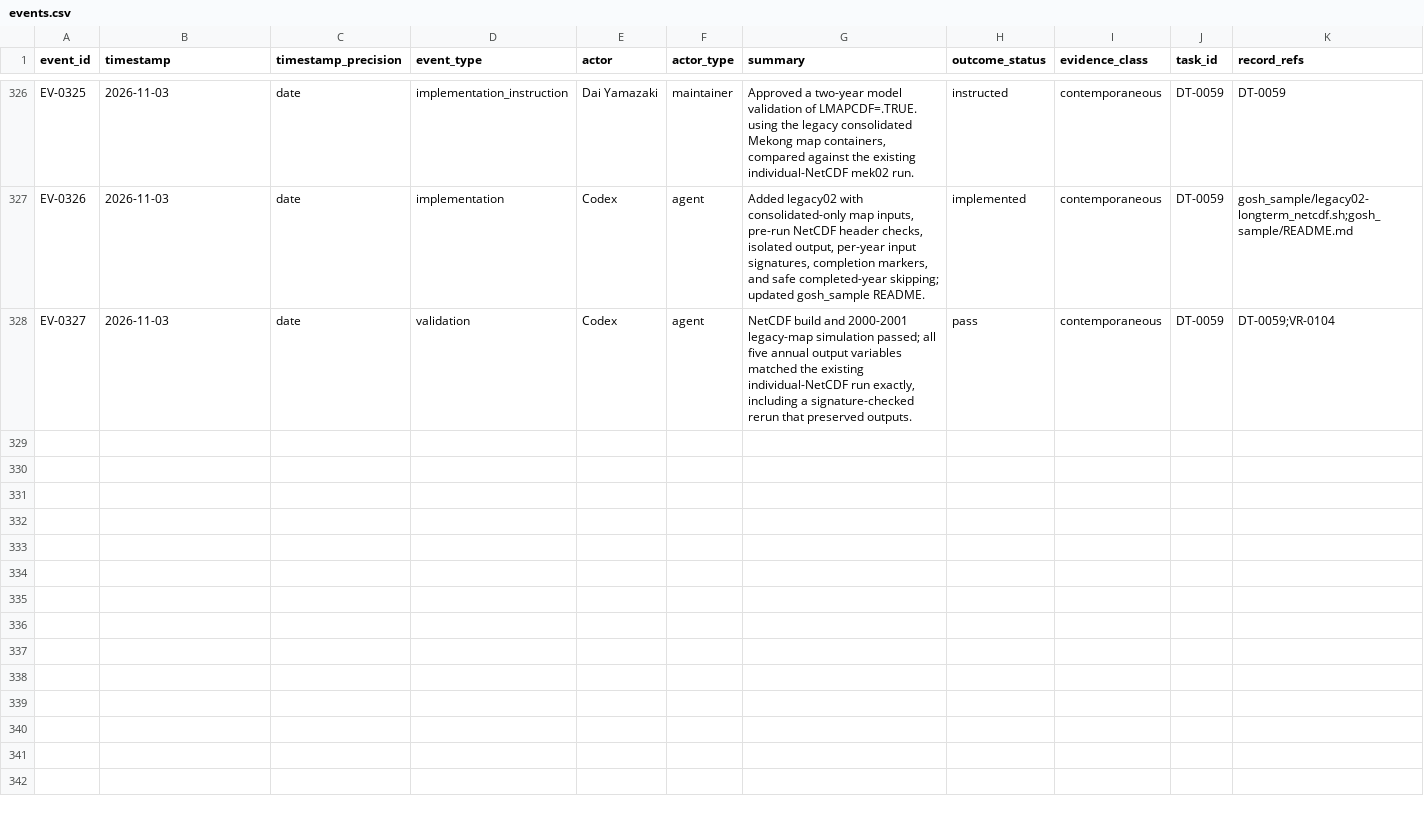
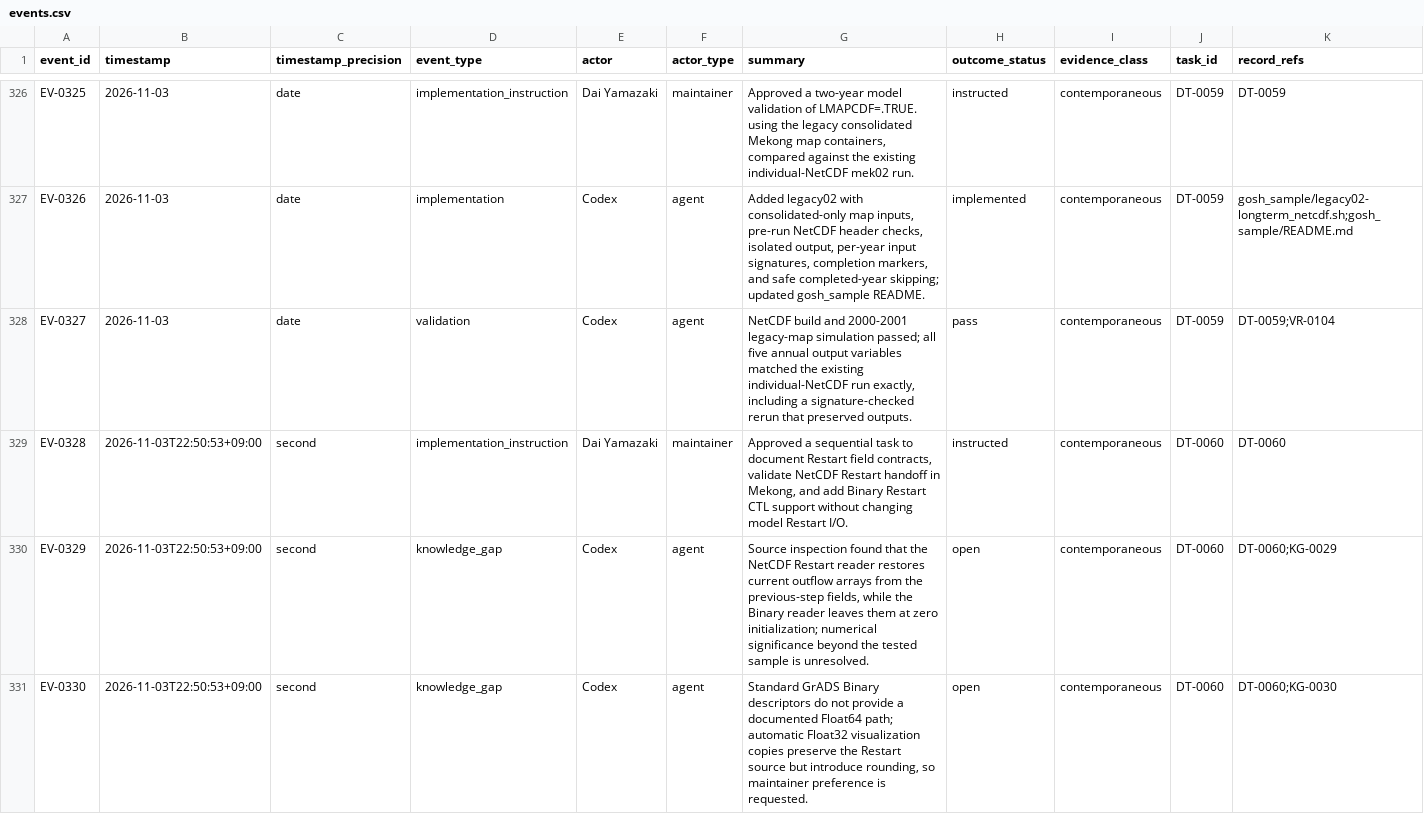
Before and after one commit to global-hydrodynamics/CaMa-Flood_v4, a CSV file: research/events.csv, drawn as a sheet; only a part is shown, gaps mark what is left out; rows hold the shown columns only; the diff covers the shown part only; the diff names each change by its address in the sheet, - before the commit and + after, or states it on an @@ line.

```diff
--- a/research/events.csv
+++ b/research/events.csv
+row 329: EV-0328 | 2026-11-03T22:50:53+09:00 | second | implementation_instruction | Dai Yamazaki | maintainer | Approved a sequential task to document Restart field contracts, validate NetCDF Restart handoff in Mekong, and add Binary Restart CTL support without changing model Restart I/O. | instructed | contemporaneous | DT-0060 | DT-0060
+row 330: EV-0329 | 2026-11-03T22:50:53+09:00 | second | knowledge_gap | Codex | agent | Source inspection found that the NetCDF Restart reader restores current outflow arrays from the previous-step fields, while the Binary reader leaves them at zero initialization; numerical significance beyond the tested sample is unresolved. | open | contemporaneous | DT-0060 | DT-0060;KG-0029
+row 331: EV-0330 | 2026-11-03T22:50:53+09:00 | second | knowledge_gap | Codex | agent | Standard GrADS Binary descriptors do not provide a documented Float64 path; automatic Float32 visualization copies preserve the Restart source but introduce rounding, so maintainer preference is requested. | open | contemporaneous | DT-0060 | DT-0060;KG-0030
```
Also changed, not shown: 2 added rows elsewhere in this file, research/development_tasks.csv, research/knowledge_gaps.csv, 13 other files.
